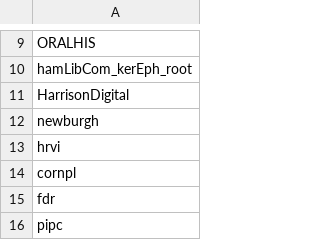
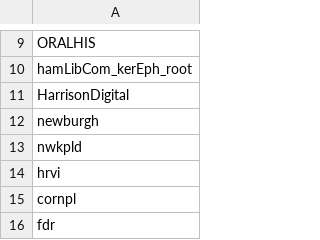
Before and after one commit to ESDNhub/ESDNDocs, a CSV file: sets-for-DPLA-harvesting/current_sets.csv, drawn as a sheet; only a part is shown, gaps mark what is left out; the shorter side is filled out with more unchanged rows; the diff names each change by its address in the sheet, - before the commit and + after, or states it on an @@ line.

Commit message:
Add new Woodstock PLD setSpec

```diff
--- a/sets-for-DPLA-harvesting/current_sets.csv
+++ b/sets-for-DPLA-harvesting/current_sets.csv
+row 13: nwkpld
```
